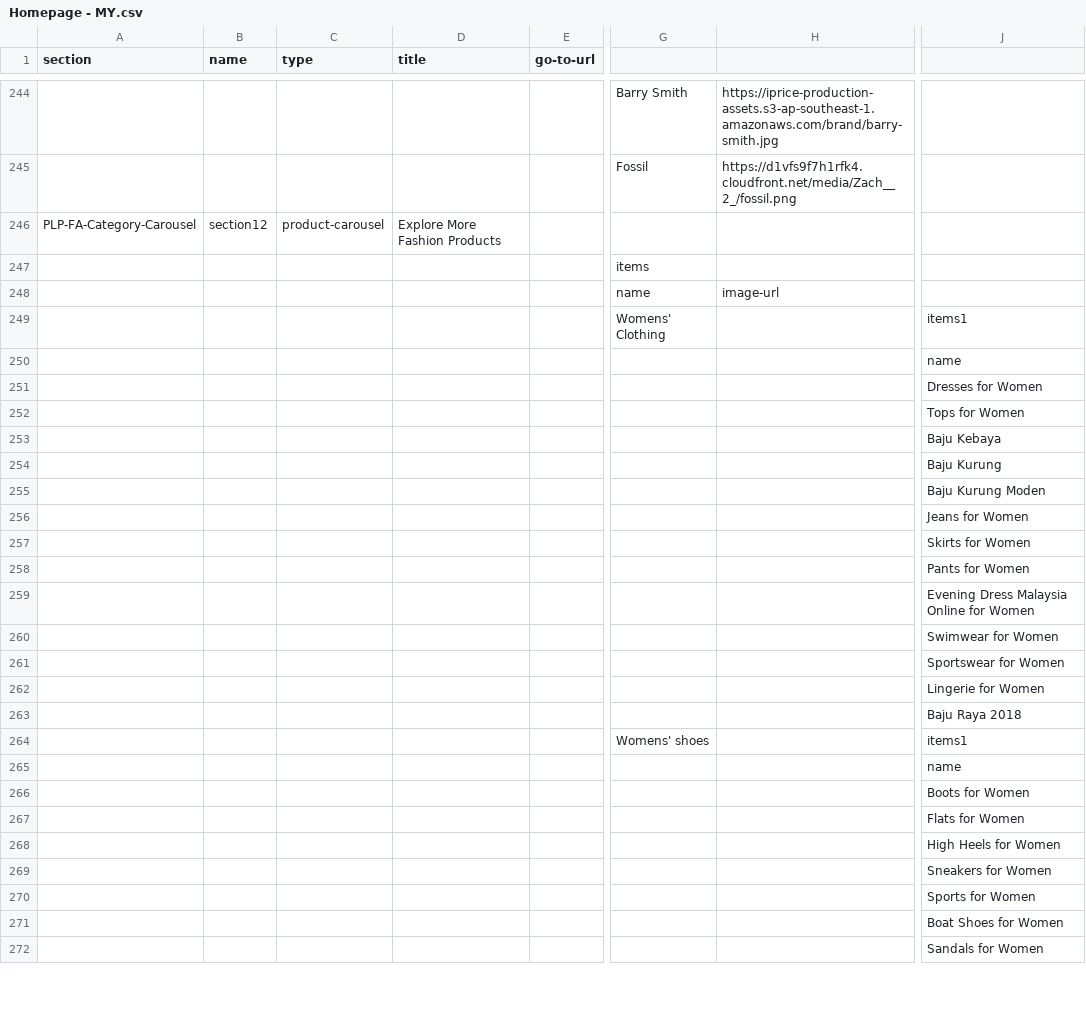
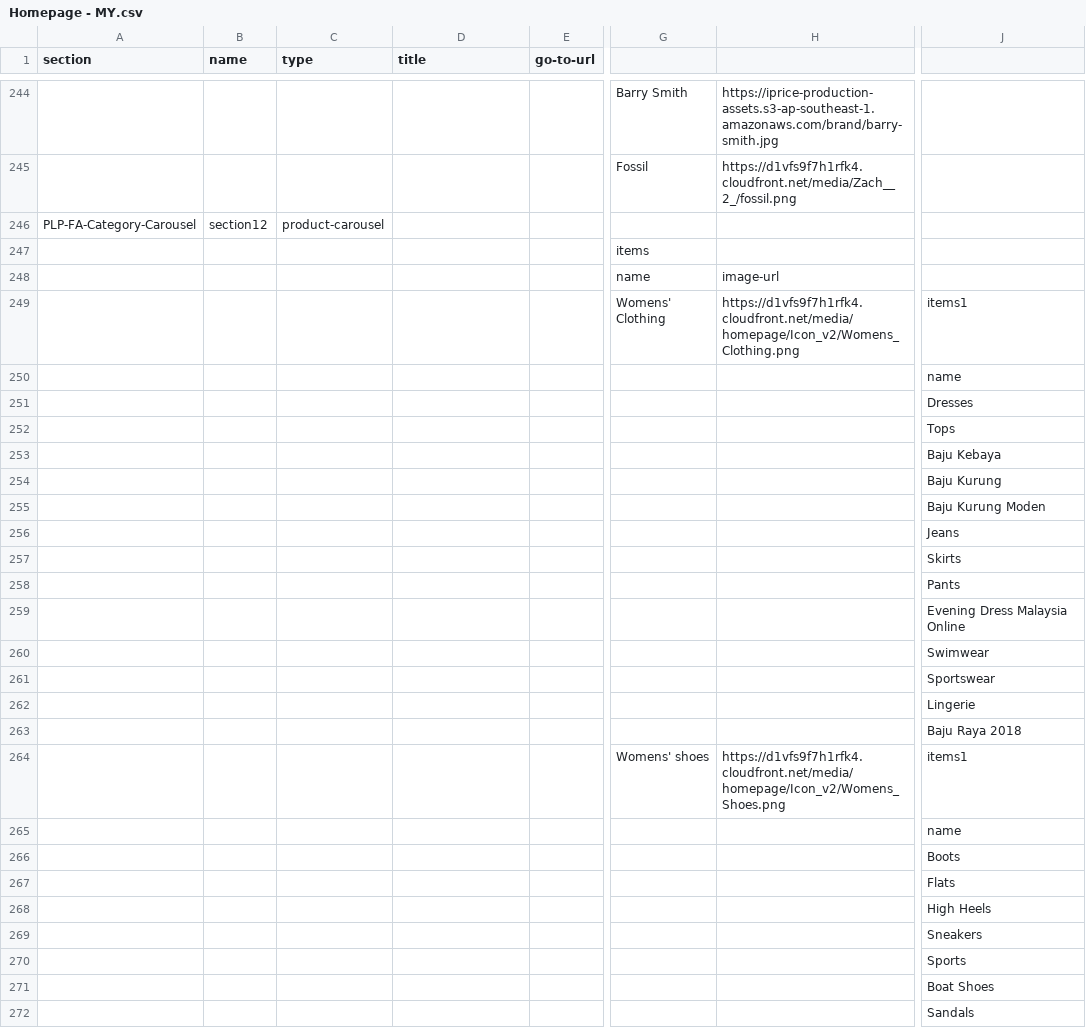
Before and after one commit to buihoanghai/toys, a CSV file: parse-csv/data/Homepage - MY.csv, drawn as a sheet; only a part is shown, gaps mark what is left out; the diff covers the shown part only; the diff names each change by its address in the sheet, - before the commit and + after, or states it on an @@ line.

```diff
--- a/parse-csv/data/Homepage - MY.csv
+++ b/parse-csv/data/Homepage - MY.csv
-D246 (title): Explore More Fashion Products
+D246 (title): (empty)
-H249: (empty)
+H249: https://d1vfs9f7h1rfk4.cloudfront.net/media/homepage/Icon_v2/Womens_Clothing.png
-J251: Dresses for Women
+J251: Dresses
-J252: Tops for Women
+J252: Tops
-J256: Jeans for Women
+J256: Jeans
-J257: Skirts for Women
+J257: Skirts
-J258: Pants for Women
+J258: Pants
-J259: Evening Dress Malaysia Online for Women
+J259: Evening Dress Malaysia Online
-J260: Swimwear for Women
+J260: Swimwear
-J261: Sportswear for Women
+J261: Sportswear
-J262: Lingerie for Women
+J262: Lingerie
-H264: (empty)
+H264: https://d1vfs9f7h1rfk4.cloudfront.net/media/homepage/Icon_v2/Womens_Shoes.png
-J266: Boots for Women
+J266: Boots
-J267: Flats for Women
+J267: Flats
-J268: High Heels for Women
+J268: High Heels
-J269: Sneakers for Women
+J269: Sneakers
-J270: Sports for Women
+J270: Sports
-J271: Boat Shoes for Women
+J271: Boat Shoes
-J272: Sandals for Women
+J272: Sandals
```
Also changed, not shown: 1 added row, 1 removed row and 77 edited cells elsewhere in this file, 2 other files.
